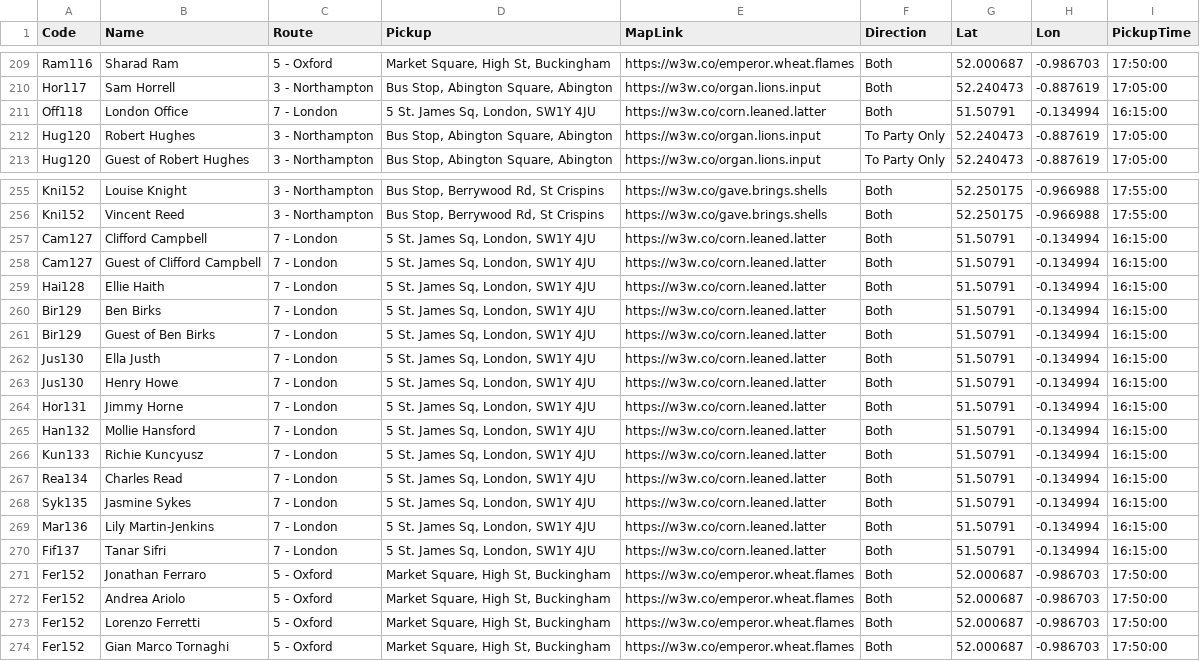
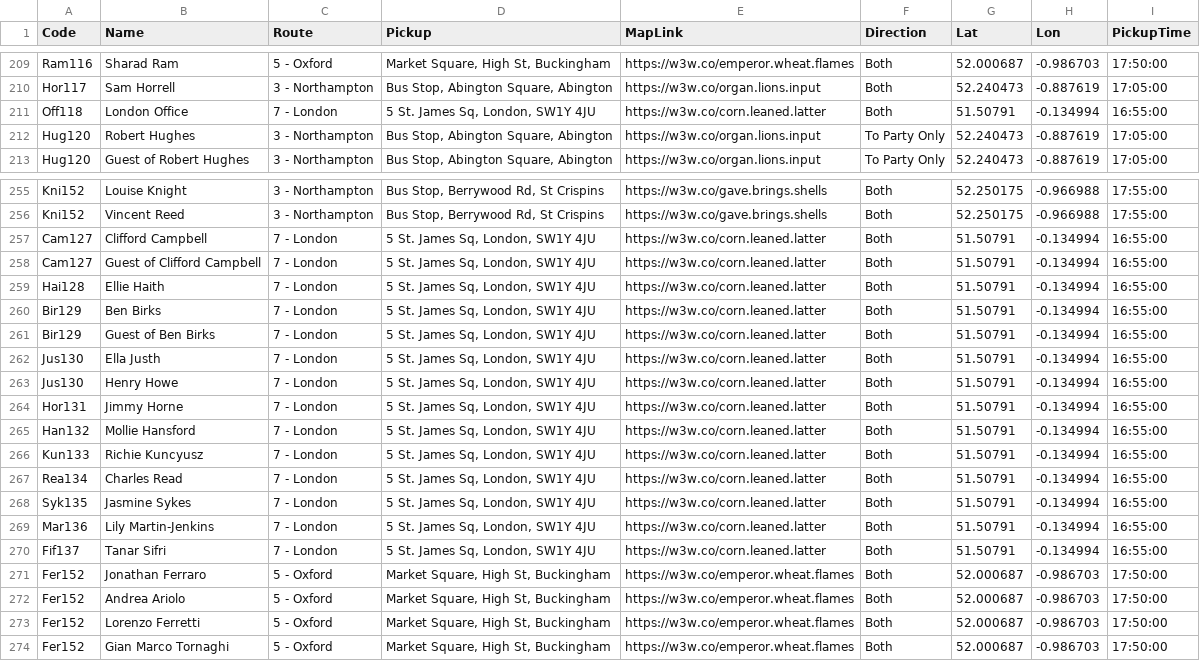
Before and after one commit to daleowatkins/AMF1Transport, a CSV file: bookings.csv, drawn as a sheet; only a part is shown, gaps mark what is left out.

Commit message:
Update bookings.csv

```diff
--- a/bookings.csv
+++ b/bookings.csv
@@ -210,3 +210,3 @@ Ram116,Sharad Ram,5 - Oxford,"Market Square, High St, Buckingham",https://w3w.co
 Hor117,Sam Horrell,3 - Northampton,"Bus Stop, Abington Square, Abington",https://w3w.co/organ.lions.input,Both,52.240473,-0.887619,17:05:00
-Off118,London  Office,7 - London,"5 St. James Sq, London, SW1Y 4JU",https://w3w.co/corn.leaned.latter,Both,51.50791,-0.134994,16:15:00
+Off118,London  Office,7 - London,"5 St. James Sq, London, SW1Y 4JU",https://w3w.co/corn.leaned.latter,Both,51.50791,-0.134994,16:55:00
 Hug120,Robert Hughes,3 - Northampton,"Bus Stop, Abington Square, Abington",https://w3w.co/organ.lions.input,To Party Only,52.240473,-0.887619,17:05:00
@@ -256,16 +256,16 @@ Kni152,Louise Knight,3 - Northampton,"Bus Stop, Berrywood Rd, St Crispins",https
 Kni152,Vincent Reed,3 - Northampton,"Bus Stop, Berrywood Rd, St Crispins",https://w3w.co/gave.brings.shells,Both,52.250175,-0.966988,17:55:00
-Cam127,Clifford Campbell,7 - London,"5 St. James Sq, London, SW1Y 4JU",https://w3w.co/corn.leaned.latter,Both,51.50791,-0.134994,16:15:00
-Cam127,Guest of Clifford Campbell,7 - London,"5 St. James Sq, London, SW1Y 4JU",https://w3w.co/corn.leaned.latter,Both,51.50791,-0.134994,16:15:00
-Hai128,Ellie Haith,7 - London,"5 St. James Sq, London, SW1Y 4JU",https://w3w.co/corn.leaned.latter,Both,51.50791,-0.134994,16:15:00
-Bir129,Ben Birks,7 - London,"5 St. James Sq, London, SW1Y 4JU",https://w3w.co/corn.leaned.latter,Both,51.50791,-0.134994,16:15:00
-Bir129,Guest of Ben Birks,7 - London,"5 St. James Sq, London, SW1Y 4JU",https://w3w.co/corn.leaned.latter,Both,51.50791,-0.134994,16:15:00
-Jus130,Ella Justh,7 - London,"5 St. James Sq, London, SW1Y 4JU",https://w3w.co/corn.leaned.latter,Both,51.50791,-0.134994,16:15:00
-Jus130,Henry Howe,7 - London,"5 St. James Sq, London, SW1Y 4JU",https://w3w.co/corn.leaned.latter,Both,51.50791,-0.134994,16:15:00
-Hor131,Jimmy Horne,7 - London,"5 St. James Sq, London, SW1Y 4JU",https://w3w.co/corn.leaned.latter,Both,51.50791,-0.134994,16:15:00
-Han132,Mollie Hansford,7 - London,"5 St. James Sq, London, SW1Y 4JU",https://w3w.co/corn.leaned.latter,Both,51.50791,-0.134994,16:15:00
-Kun133,Richie Kuncyusz,7 - London,"5 St. James Sq, London, SW1Y 4JU",https://w3w.co/corn.leaned.latter,Both,51.50791,-0.134994,16:15:00
-Rea134,Charles Read,7 - London,"5 St. James Sq, London, SW1Y 4JU",https://w3w.co/corn.leaned.latter,Both,51.50791,-0.134994,16:15:00
-Syk135,Jasmine Sykes,7 - London,"5 St. James Sq, London, SW1Y 4JU",https://w3w.co/corn.leaned.latter,Both,51.50791,-0.134994,16:15:00
-Mar136,Lily Martin-Jenkins,7 - London,"5 St. James Sq, London, SW1Y 4JU",https://w3w.co/corn.leaned.latter,Both,51.50791,-0.134994,16:15:00
-Fif137,Tanar Sifri,7 - London,"5 St. James Sq, London, SW1Y 4JU",https://w3w.co/corn.leaned.latter,Both,51.50791,-0.134994,16:15:00
+Cam127,Clifford Campbell,7 - London,"5 St. James Sq, London, SW1Y 4JU",https://w3w.co/corn.leaned.latter,Both,51.50791,-0.134994,16:55:00
+Cam127,Guest of Clifford Campbell,7 - London,"5 St. James Sq, London, SW1Y 4JU",https://w3w.co/corn.leaned.latter,Both,51.50791,-0.134994,16:55:00
+Hai128,Ellie Haith,7 - London,"5 St. James Sq, London, SW1Y 4JU",https://w3w.co/corn.leaned.latter,Both,51.50791,-0.134994,16:55:00
+Bir129,Ben Birks,7 - London,"5 St. James Sq, London, SW1Y 4JU",https://w3w.co/corn.leaned.latter,Both,51.50791,-0.134994,16:55:00
+Bir129,Guest of Ben Birks,7 - London,"5 St. James Sq, London, SW1Y 4JU",https://w3w.co/corn.leaned.latter,Both,51.50791,-0.134994,16:55:00
+Jus130,Ella Justh,7 - London,"5 St. James Sq, London, SW1Y 4JU",https://w3w.co/corn.leaned.latter,Both,51.50791,-0.134994,16:55:00
+Jus130,Henry Howe,7 - London,"5 St. James Sq, London, SW1Y 4JU",https://w3w.co/corn.leaned.latter,Both,51.50791,-0.134994,16:55:00
+Hor131,Jimmy Horne,7 - London,"5 St. James Sq, London, SW1Y 4JU",https://w3w.co/corn.leaned.latter,Both,51.50791,-0.134994,16:55:00
+Han132,Mollie Hansford,7 - London,"5 St. James Sq, London, SW1Y 4JU",https://w3w.co/corn.leaned.latter,Both,51.50791,-0.134994,16:55:00
+Kun133,Richie Kuncyusz,7 - London,"5 St. James Sq, London, SW1Y 4JU",https://w3w.co/corn.leaned.latter,Both,51.50791,-0.134994,16:55:00
+Rea134,Charles Read,7 - London,"5 St. James Sq, London, SW1Y 4JU",https://w3w.co/corn.leaned.latter,Both,51.50791,-0.134994,16:55:00
+Syk135,Jasmine Sykes,7 - London,"5 St. James Sq, London, SW1Y 4JU",https://w3w.co/corn.leaned.latter,Both,51.50791,-0.134994,16:55:00
+Mar136,Lily Martin-Jenkins,7 - London,"5 St. James Sq, London, SW1Y 4JU",https://w3w.co/corn.leaned.latter,Both,51.50791,-0.134994,16:55:00
+Fif137,Tanar Sifri,7 - London,"5 St. James Sq, London, SW1Y 4JU",https://w3w.co/corn.leaned.latter,Both,51.50791,-0.134994,16:55:00
 Fer152,Jonathan Ferraro,5 - Oxford,"Market Square, High St, Buckingham",https://w3w.co/emperor.wheat.flames,Both,52.000687,-0.986703,17:50:00
```
